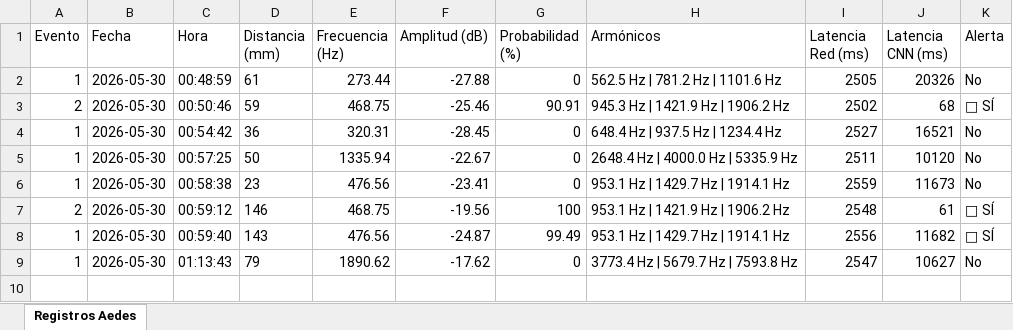
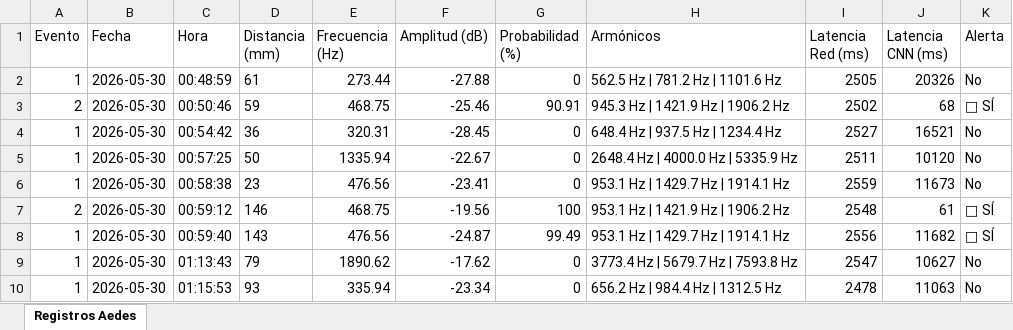
Before and after one commit to Loren-Arq/mi_proyecto_esp32, an Excel workbook: datos/excel/reporte_2026-05-30.xlsx, sheet Registros Aedes, drawn as a sheet; values as stored, in another font and other column widths than the file's, no borders; the diff names each change by its address in the sheet, - before the commit and + after, or states it on an @@ line.

Commit message:
Evento #1 registrado en reporte_2026-05-30.xlsx

```diff
--- a/datos/excel/reporte_2026-05-30.xlsx (sheet Registros Aedes)
+++ b/datos/excel/reporte_2026-05-30.xlsx (sheet Registros Aedes)
+row 10: 1 | 2026-05-30 | 01:15:53 | 93 | 335.94 | -23.34 | 0 | 656.2 Hz | 984.4 Hz | 1312.5 Hz | 2478 | 11063 | No
```
